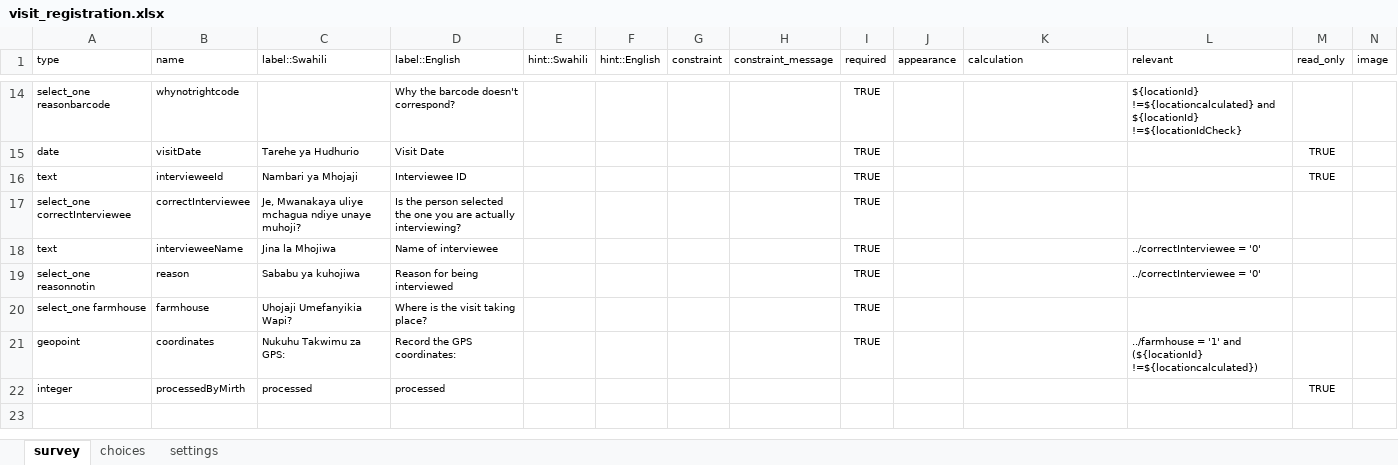
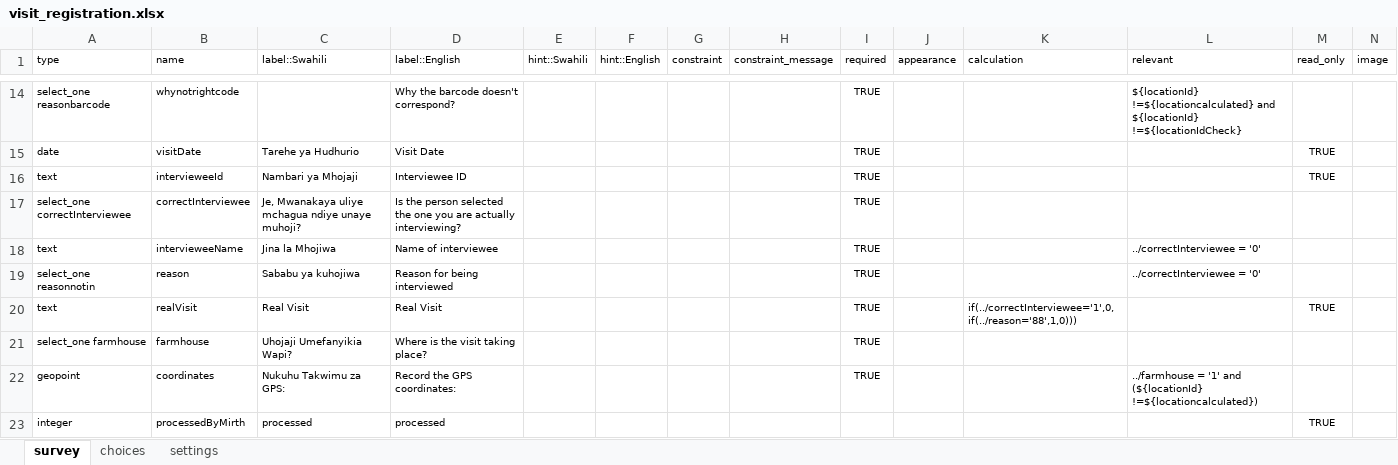
Before and after one commit to OpenHDS/openhds-tablet, an Excel workbook: xforms/xlsforms/visit_registration.xlsx, sheet survey, drawn as a sheet; only a part is shown, gaps mark what is left out; values as stored, in another font and other column widths than the file's, no borders; rows hold the shown columns only; the diff names each change by its address in the sheet, - before the commit and + after, or states it on an @@ line.

Commit message:
added parameter autocalculated real visit (if the people are in house and "visited" gets value 0, otherwise 1)

```diff
--- a/xforms/xlsforms/visit_registration.xlsx (sheet survey)
+++ b/xforms/xlsforms/visit_registration.xlsx (sheet survey)
+row 20: text | realVisit | Real Visit | Real Visit |  |  |  |  | TRUE |  | if(../correctInterviewee='1',0,if(../reason='88',1,0))) |  | TRUE
```
Also changed, not shown: sheet choices.
